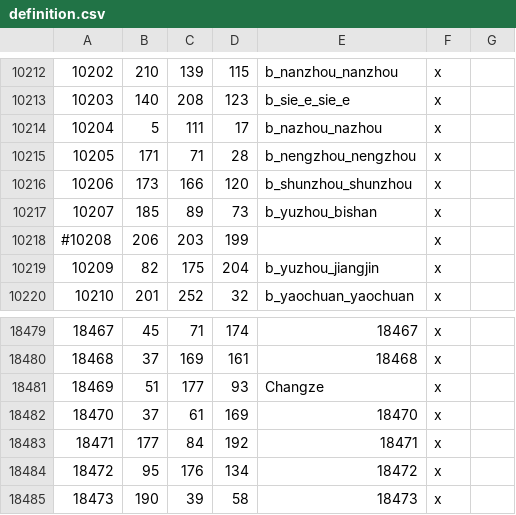
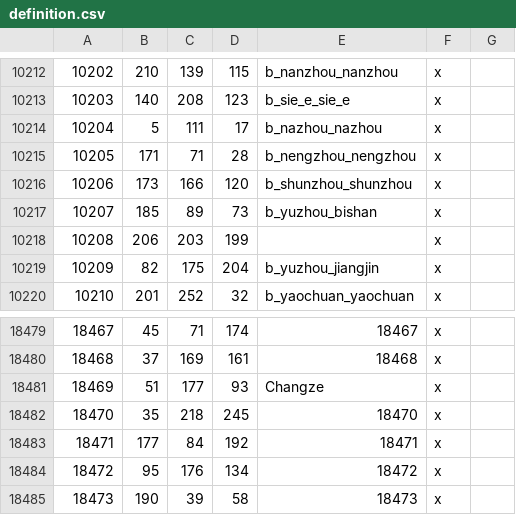
Before and after one commit to Rajas-of-Indochina/roar, a CSV file: map_data/definition.csv, drawn as a sheet; only a part is shown, gaps mark what is left out.

```diff
--- a/map_data/definition.csv
+++ b/map_data/definition.csv
@@ -10217,3 +10217,3 @@
 10207;185;89;73;b_yuzhou_bishan;x;
-#10208;206;203;199;;x;
+10208;206;203;199;;x;
 10209;82;175;204;b_yuzhou_jiangjin;x;
@@ -18481,3 +18481,3 @@
 18469;51;177;93;Changze;x;
-18470;37;61;169;18470;x;
+18470;35;218;245;18470;x;
 18471;177;84;192;18471;x;
```
Also changed, not shown: 6 other files.
